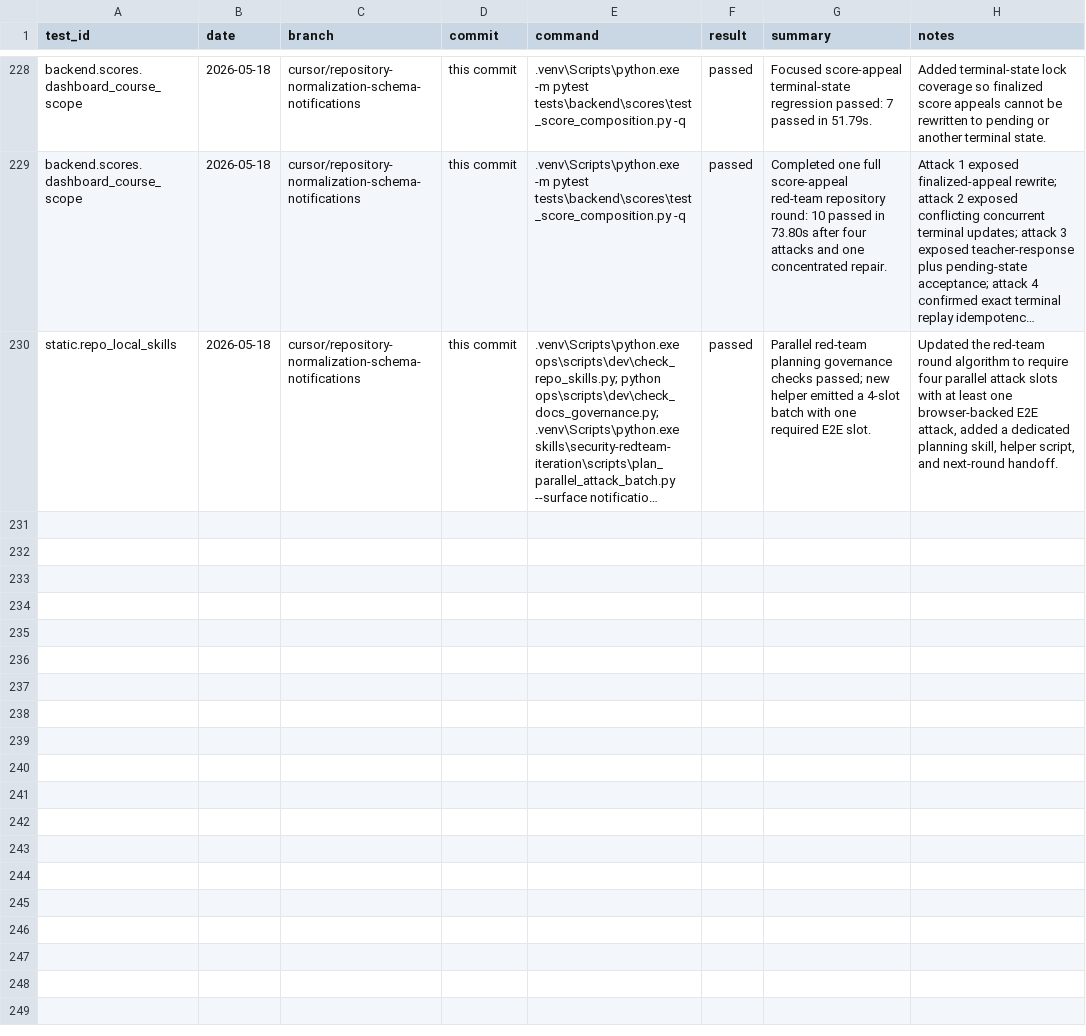
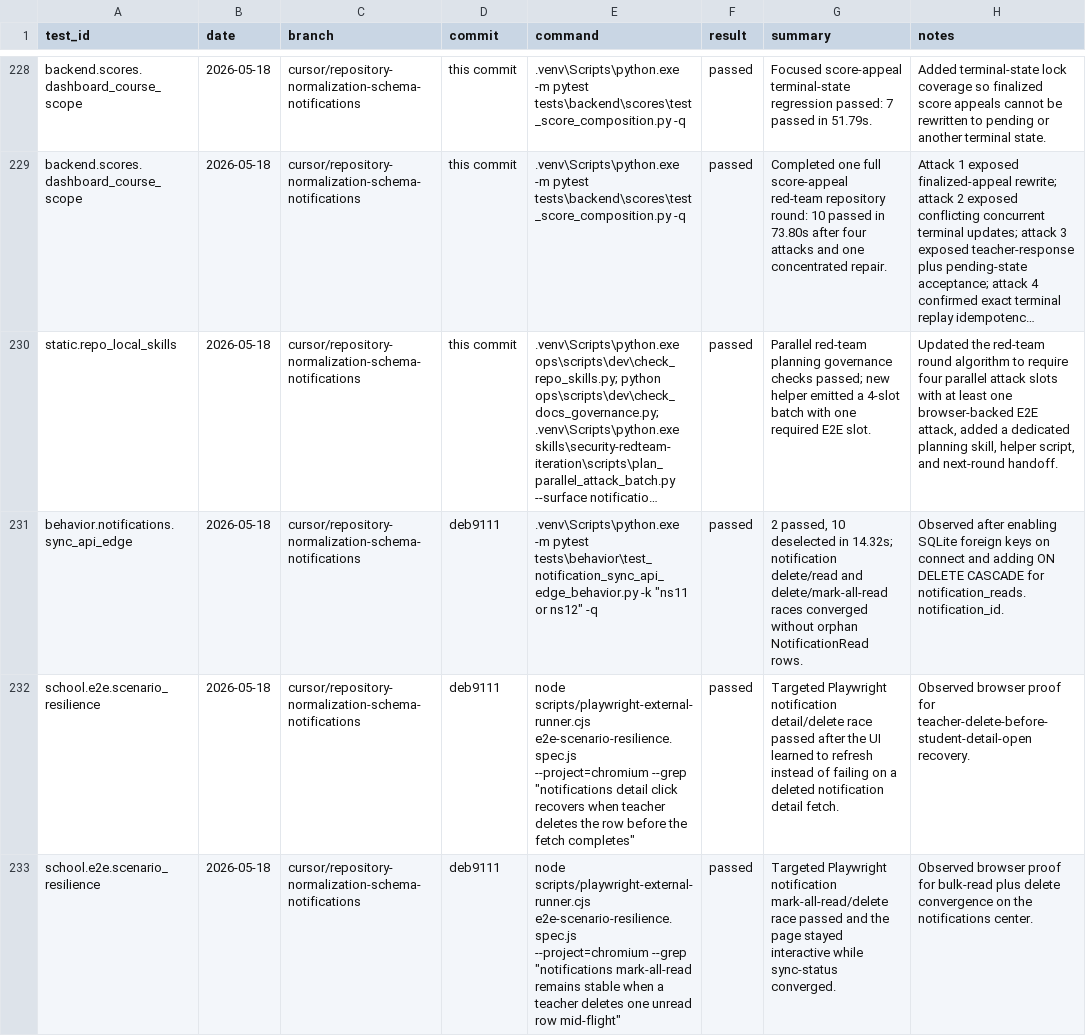
Before and after one commit to YinzhuCheng/wailearning, a CSV file: docs/testing/test-execution-runs.csv, drawn as a sheet; only a part is shown, gaps mark what is left out; long unchanged cells end in …; the diff covers the shown part only; the diff names each change by its address in the sheet, - before the commit and + after, or states it on an @@ line.

```diff
--- a/docs/testing/test-execution-runs.csv
+++ b/docs/testing/test-execution-runs.csv
+row 231: behavior.notifications.sync_api_edge | 2026-05-18 | cursor/repository-normalization-schema-notifications | deb9111 | .venv\Scripts\python.exe -m pytest tests\behavior\test_notification_sync_api_edge_behavior.py -k "ns11 or ns12" -q | passed | 2 passed, 10 deselected in 14.32s; notification delete/read and delete/mark-all-read races converged without orphan NotificationRead rows. | Observed after enabling SQLite foreign keys on connect and adding ON DELETE CASCADE for notification_reads.notification_id.
+row 232: school.e2e.scenario_resilience | 2026-05-18 | cursor/repository-normalization-schema-notifications | deb9111 | node scripts/playwright-external-runner.cjs e2e-scenario-resilience.spec.js --project=chromium --grep "notifications detail click recovers when teacher deletes the row before the fetch completes" | passed | Targeted Playwright notification detail/delete race passed after the UI learned to refresh instead of failing on a deleted notification detail fetch. | Observed browser proof for teacher-delete-before-student-detail-open recovery.
+row 233: school.e2e.scenario_resilience | 2026-05-18 | cursor/repository-normalization-schema-notifications | deb9111 | node scripts/playwright-external-runner.cjs e2e-scenario-resilience.spec.js --project=chromium --grep "notifications mark-all-read remains stable when a teacher deletes one unread row mid-flight" | passed | Targeted Playwright notification mark-all-read/delete race passed and the page stayed interactive while sync-status converged. | Observed browser proof for bulk-read plus delete convergence on the notifications center.
```
Also changed, not shown: 2 added rows elsewhere in this file, docs/testing/agent-update-log.csv, 13 other files.
